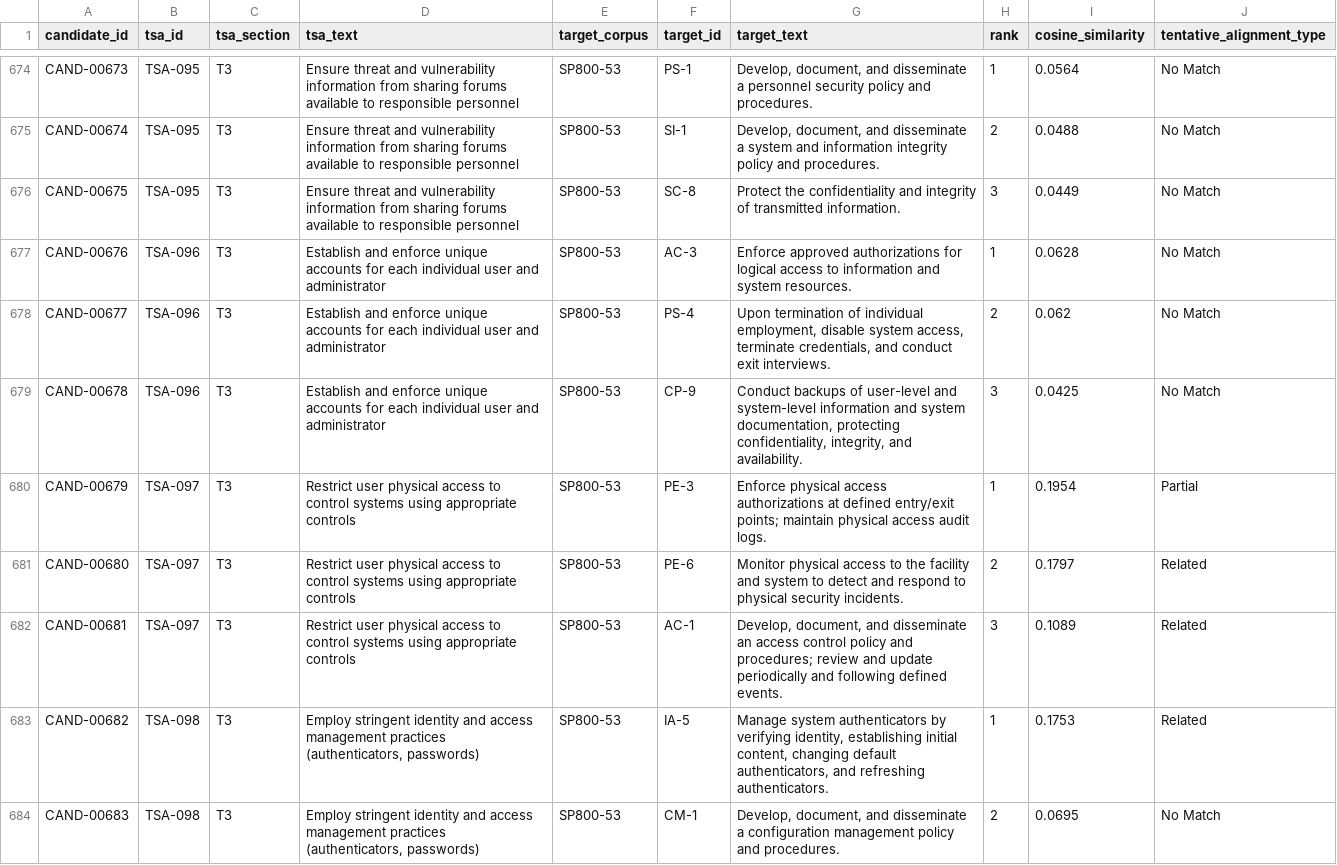
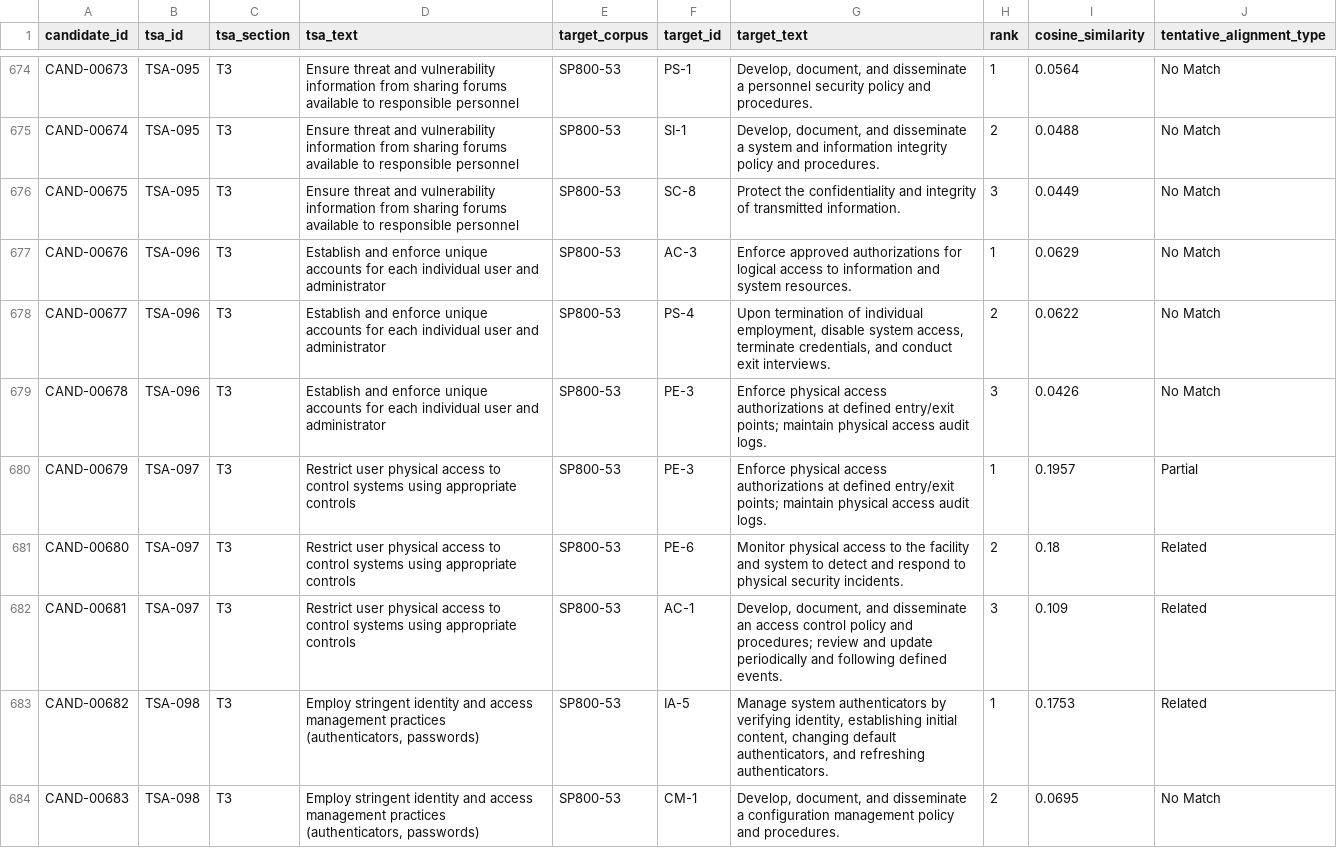
Before and after one commit to foikwuogu/tsa-nist-cpg-semantic-crosswalk, a CSV file: data/processed/candidate_crosswalk.csv, drawn as a sheet; only a part is shown, gaps mark what is left out; the diff covers the shown part only.

```diff
--- a/data/processed/candidate_crosswalk.csv
+++ b/data/processed/candidate_crosswalk.csv
@@ -676,8 +676,8 @@ CAND-00674,TSA-095,T3,Ensure threat and vulnerability information from sharing f
 CAND-00675,TSA-095,T3,Ensure threat and vulnerability information from sharing forums available to responsible personnel,SP800-53,SC-8,Protect the confidentiality and integrity of transmitted information.,3,0.0449,No Match
-CAND-00676,TSA-096,T3,Establish and enforce unique accounts for each individual user and administrator,SP800-53,AC-3,Enforce approved authorizations for logical access to information and system resources.,1,0.0628,No Match
-CAND-00677,TSA-096,T3,Establish and enforce unique accounts for each individual user and administrator,SP800-53,PS-4,"Upon termination of individual employment, disable system access, terminate credentials, and conduct exit interviews.",2,0.062,No Match
-CAND-00678,TSA-096,T3,Establish and enforce unique accounts for each individual user and administrator,SP800-53,CP-9,"Conduct backups of user-level and system-level information and system documentation, protecting confidentiality, integrity, and availability.",3,0.0425,No Match
-CAND-00679,TSA-097,T3,Restrict user physical access to control systems using appropriate controls,SP800-53,PE-3,Enforce physical access authorizations at defined entry/exit points; maintain physical access audit logs.,1,0.1954,Partial
-CAND-00680,TSA-097,T3,Restrict user physical access to control systems using appropriate controls,SP800-53,PE-6,Monitor physical access to the facility and system to detect and respond to physical security incidents.,2,0.1797,Related
-CAND-00681,TSA-097,T3,Restrict user physical access to control systems using appropriate controls,SP800-53,AC-1,"Develop, document, and disseminate an access control policy and procedures; review and update periodically and following defined events.",3,0.1089,Related
+CAND-00676,TSA-096,T3,Establish and enforce unique accounts for each individual user and administrator,SP800-53,AC-3,Enforce approved authorizations for logical access to information and system resources.,1,0.0629,No Match
+CAND-00677,TSA-096,T3,Establish and enforce unique accounts for each individual user and administrator,SP800-53,PS-4,"Upon termination of individual employment, disable system access, terminate credentials, and conduct exit interviews.",2,0.0622,No Match
+CAND-00678,TSA-096,T3,Establish and enforce unique accounts for each individual user and administrator,SP800-53,PE-3,Enforce physical access authorizations at defined entry/exit points; maintain physical access audit logs.,3,0.0426,No Match
+CAND-00679,TSA-097,T3,Restrict user physical access to control systems using appropriate controls,SP800-53,PE-3,Enforce physical access authorizations at defined entry/exit points; maintain physical access audit logs.,1,0.1957,Partial
+CAND-00680,TSA-097,T3,Restrict user physical access to control systems using appropriate controls,SP800-53,PE-6,Monitor physical access to the facility and system to detect and respond to physical security incidents.,2,0.18,Related
+CAND-00681,TSA-097,T3,Restrict user physical access to control systems using appropriate controls,SP800-53,AC-1,"Develop, document, and disseminate an access control policy and procedures; review and update periodically and following defined events.",3,0.109,Related
 CAND-00682,TSA-098,T3,"Employ stringent identity and access management practices (authenticators, passwords)",SP800-53,IA-5,"Manage system authenticators by verifying identity, establishing initial content, changing default authenticators, and refreshing authenticators.",1,0.1753,Related
```
Also changed, not shown: 76 edited cells elsewhere in this file, data/processed/statements_sp80053.csv, 19 other files.
